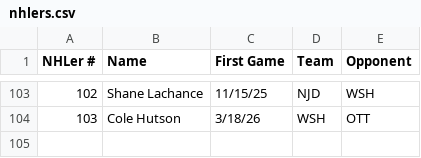
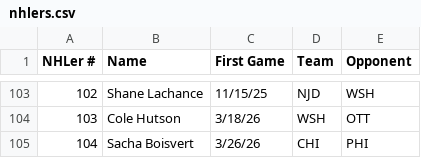
Before and after one commit to redsoxfan2194/buhockeystats, a CSV file: buhockeystatssite/recordbookdata/nhlers.csv, drawn as a sheet; only a part is shown, gaps mark what is left out; the diff names each change by its address in the sheet, - before the commit and + after, or states it on an @@ line.

```diff
--- a/buhockeystatssite/recordbookdata/nhlers.csv
+++ b/buhockeystatssite/recordbookdata/nhlers.csv
+row 105: 104 | Sacha Boisvert | 3/26/26 | CHI | PHI
```
Also changed, not shown: buhockeystatssite/recordbookdata/nhlteammates.csv, buhockeystatssite/recordbookdata/pwhlers.csv, 1 other file.
